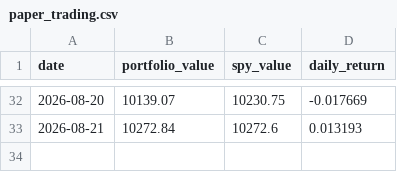
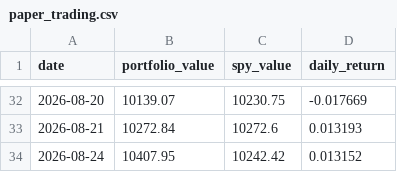
Before and after one commit to RamaAkach/OPIM-5641---Final-Project, a CSV file: results/paper_trading.csv, drawn as a sheet; only a part is shown, gaps mark what is left out.

```diff
--- a/results/paper_trading.csv
+++ b/results/paper_trading.csv
@@ -33 +33,2 @@ date,portfolio_value,spy_value,daily_return
 2026-08-21,10272.84,10272.6,0.013193
+2026-08-24,10407.95,10242.42,0.013152
```
Also changed, not shown: results/weight_history.csv, 7 other files.
